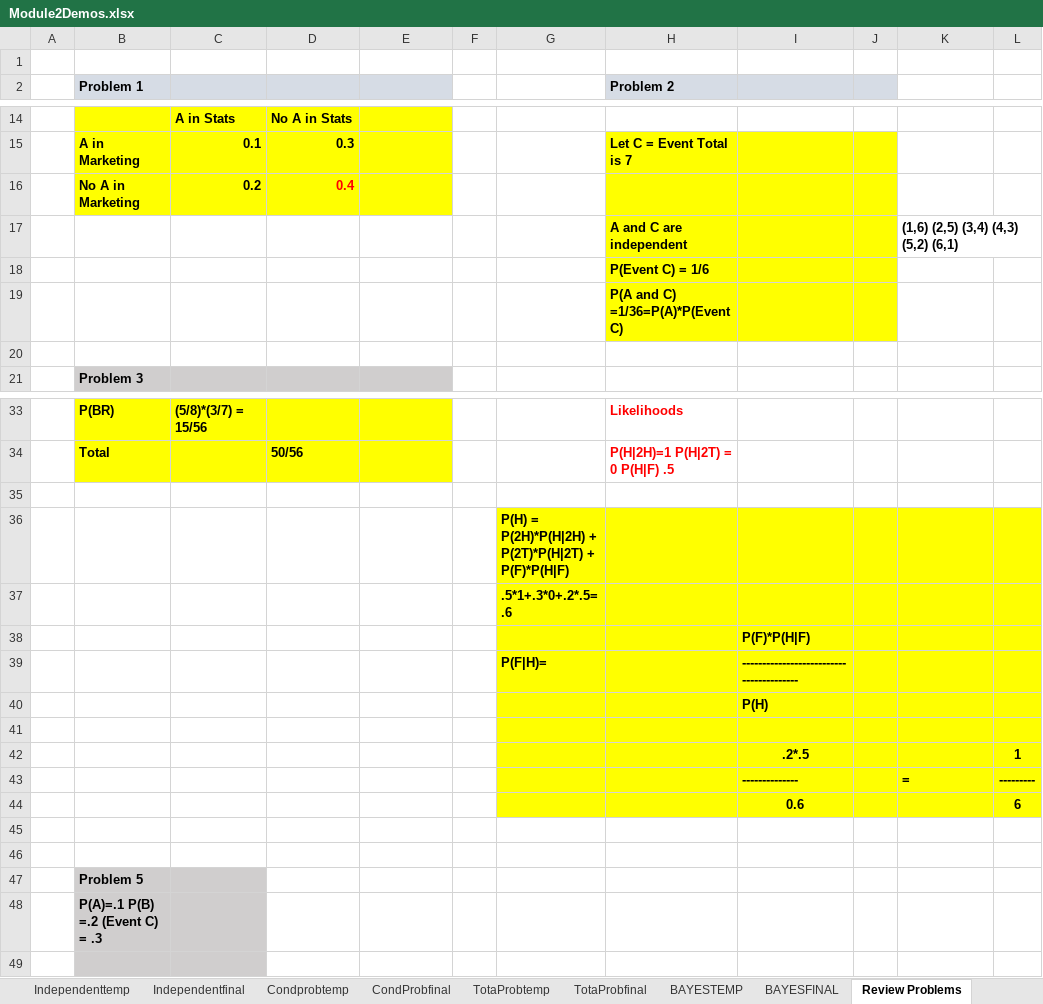
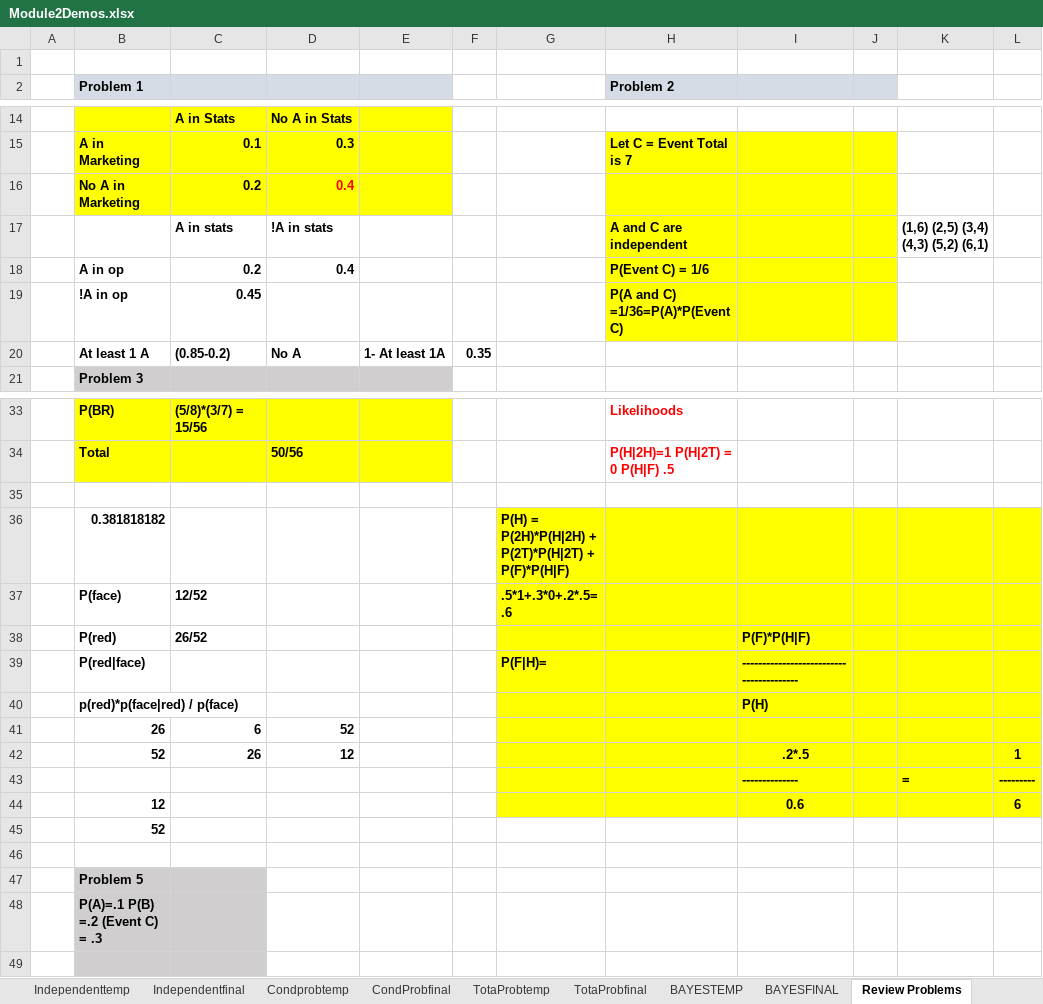
Before and after one commit to ferrywlto/DAT222x, an Excel workbook: Module2Demos.xlsx, sheet Review Problems, drawn as a sheet; only a part is shown, gaps mark what is left out; values as stored, in another font and other column widths than the file's, no borders; removed rows and columns are numbered as before the commit, all else as after; the diff names each change by its address in the sheet, - before the commit and + after, or states it on an @@ line.

```diff
--- a/Module2Demos.xlsx (sheet Review Problems)
+++ b/Module2Demos.xlsx (sheet Review Problems)
-C17: (empty)
+C17: A in stats
-D17: (empty)
+D17: !A in stats
-row 18:  |  |  |  |  |  |  | P(Event C) = 1/6
-row 19:  |  |  |  |  |  |  | P(A and C) =1/36=P(A)*P(Event C)
-row 18: (empty)
+row 18:  | A in op | 0.2 | 0.4 |  |  |  | P(Event C) = 1/6
-H18:J18 fill: none
+H18:J18 fill: #FFFF00
+row 19:  | !A in op | 0.45 |  |  |  |  | P(A and C) =1/36=P(A)*P(Event C)
+row 20:  | At least 1 A | (0.85-0.2) | No A | 1- At least 1A | 0.35
-B36 (Problem 1): (empty)
+B36 (Problem 1): 0.381818182
-row 37:  |  |  |  |  |  | .5*1+.3*0+.2*.5= .6
-row 38:  |  |  |  |  |  |  |  | P(F)*P(H|F)
+row 37:  | P(face) | 12/52 |  |  |  | .5*1+.3*0+.2*.5= .6
+row 38:  | P(red) | 26/52 |  |  |  |  |  | P(F)*P(H|F)
-B39 (Problem 1): (empty)
+B39 (Problem 1): P(red|face)
-B40 (Problem 1): (empty)
+B40 (Problem 1): p(red)*p(face|red) / p(face)
-row 41: (empty)
+row 41:  | 26 | 6 | 52
-row 42:  |  |  |  |  |  |  |  | .2*.5 |  |  | 1
+row 42:  | 52 | 26 | 12 |  |  |  |  | .2*.5 |  |  | 1
-B44 (Problem 1): (empty)
+B44 (Problem 1): 12
-B45 (Problem 1): (empty)
+B45 (Problem 1): 52
```
Also changed, not shown: Module2Homework-JULY/JulyBayesHW.xlsx.
